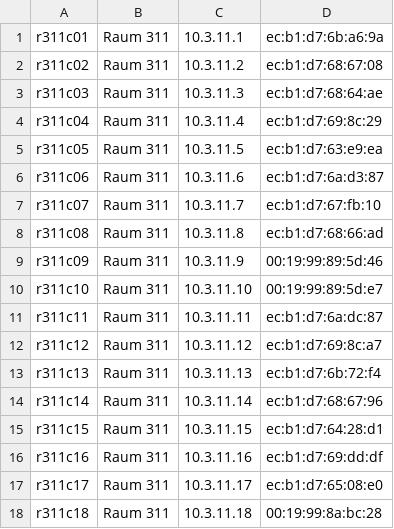
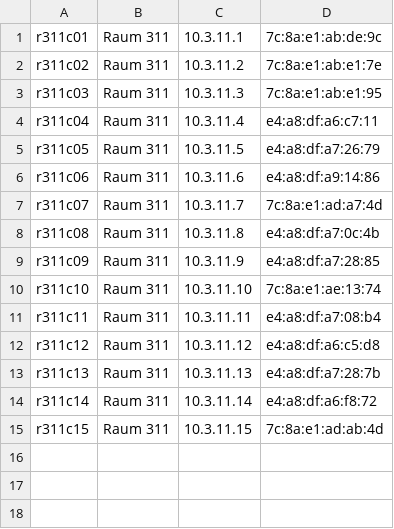
Before and after one commit to hvoss71/ansible_desktop, a CSV file: veyonfiles/Raum311-devices.csv, drawn as a sheet.

Commit message:
Update Raum311-devices.csv

```diff
--- a/veyonfiles/Raum311-devices.csv
+++ b/veyonfiles/Raum311-devices.csv
@@ -1,18 +1,15 @@
-r311c01;"Raum 311";10.3.11.1;ec:b1:d7:6b:a6:9a;;;
-r311c02;"Raum 311";10.3.11.2;ec:b1:d7:68:67:08;;;
-r311c03;"Raum 311";10.3.11.3;ec:b1:d7:68:64:ae;;;
-r311c04;"Raum 311";10.3.11.4;ec:b1:d7:69:8c:29;;;
-r311c05;"Raum 311";10.3.11.5;ec:b1:d7:63:e9:ea;;;
-r311c06;"Raum 311";10.3.11.6;ec:b1:d7:6a:d3:87;;;
-r311c07;"Raum 311";10.3.11.7;ec:b1:d7:67:fb:10;;;
-r311c08;"Raum 311";10.3.11.8;ec:b1:d7:68:66:ad;;;
-r311c09;"Raum 311";10.3.11.9;00:19:99:89:5d:46;;;
-r311c10;"Raum 311";10.3.11.10;00:19:99:89:5d:e7;;;
-r311c11;"Raum 311";10.3.11.11;ec:b1:d7:6a:dc:87;;;
-r311c12;"Raum 311";10.3.11.12;ec:b1:d7:69:8c:a7;;;
-r311c13;"Raum 311";10.3.11.13;ec:b1:d7:6b:72:f4;;;
-r311c14;"Raum 311";10.3.11.14;ec:b1:d7:68:67:96;;;
-r311c15;"Raum 311";10.3.11.15;ec:b1:d7:64:28:d1;;;
-r311c16;"Raum 311";10.3.11.16;ec:b1:d7:69:dd:df;;;
-r311c17;"Raum 311";10.3.11.17;ec:b1:d7:65:08:e0;;;
-r311c18;"Raum 311";10.3.11.18;00:19:99:8a:bc:28;;;
+r311c01;"Raum 311";10.3.11.1;7c:8a:e1:ab:de:9c;;;
+r311c02;"Raum 311";10.3.11.2;7c:8a:e1:ab:e1:7e;;;
+r311c03;"Raum 311";10.3.11.3;7c:8a:e1:ab:e1:95;;;
+r311c04;"Raum 311";10.3.11.4;e4:a8:df:a6:c7:11;;;
+r311c05;"Raum 311";10.3.11.5;e4:a8:df:a7:26:79;;;
+r311c06;"Raum 311";10.3.11.6;e4:a8:df:a9:14:86;;;
+r311c07;"Raum 311";10.3.11.7;7c:8a:e1:ad:a7:4d;;;
+r311c08;"Raum 311";10.3.11.8;e4:a8:df:a7:0c:4b;;;
+r311c09;"Raum 311";10.3.11.9;e4:a8:df:a7:28:85;;;
+r311c10;"Raum 311";10.3.11.10;7c:8a:e1:ae:13:74;;;
+r311c11;"Raum 311";10.3.11.11;e4:a8:df:a7:08:b4;;;
+r311c12;"Raum 311";10.3.11.12;e4:a8:df:a6:c5:d8;;;
+r311c13;"Raum 311";10.3.11.13;e4:a8:df:a7:28:7b;;;
+r311c14;"Raum 311";10.3.11.14;e4:a8:df:a6:f8:72;;;
+r311c15;"Raum 311";10.3.11.15;7c:8a:e1:ad:ab:4d;;;
```
